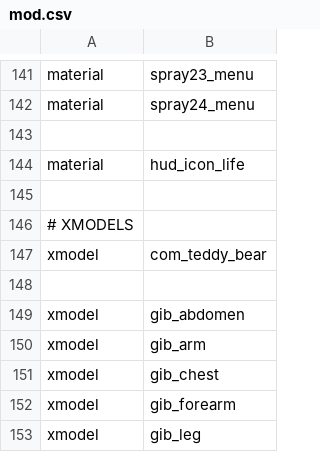
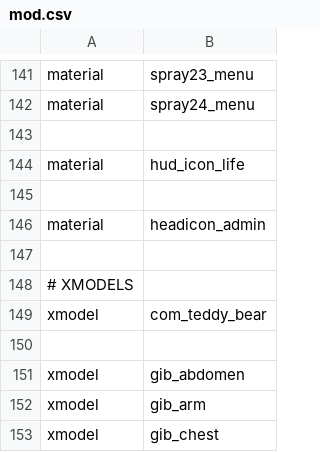
Before and after one commit to Joelrau/IW5p_DeathRun, a CSV file: mod.csv, drawn as a sheet; only a part is shown, gaps mark what is left out; the shorter side is filled out with more unchanged rows.

```diff
--- a/mod.csv
+++ b/mod.csv
@@ -145,2 +145,4 @@ material,hud_icon_life
 
+material,headicon_admin
+
 # XMODELS
```
Also changed, not shown: 5 other files.
